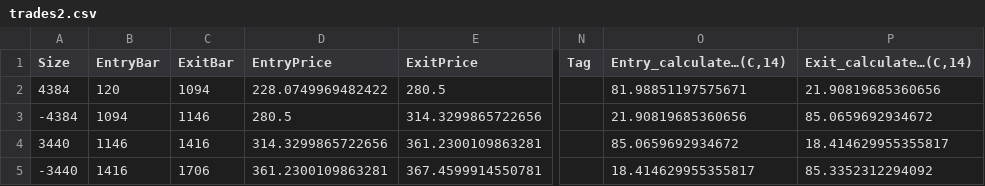
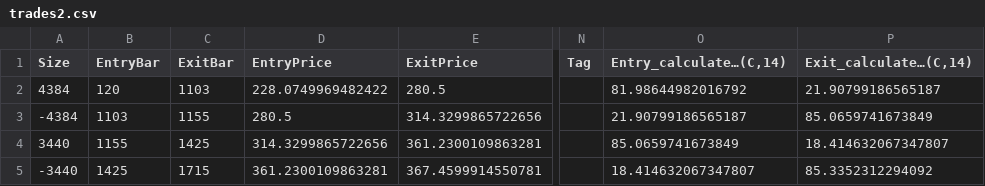
Before and after one commit to sunilsala88/batch-37, a CSV file: 17_backtesting/trades2.csv, drawn as a sheet; only a part is shown, gaps mark what is left out; the diff names each change by its address in the sheet, - before the commit and + after, or states it on an @@ line.

```diff
--- a/17_backtesting/trades2.csv
+++ b/17_backtesting/trades2.csv
-C2 (ExitBar): 1094
+C2 (ExitBar): 1103
-O2 (Entry_calculate…(C,14)): 81.98851197575671
+O2 (Entry_calculate…(C,14)): 81.98644982016792
-P2 (Exit_calculate…(C,14)): 21.90819685360656
+P2 (Exit_calculate…(C,14)): 21.90799186565187
-B3 (EntryBar): 1094
+B3 (EntryBar): 1103
-C3 (ExitBar): 1146
+C3 (ExitBar): 1155
-O3 (Entry_calculate…(C,14)): 21.90819685360656
+O3 (Entry_calculate…(C,14)): 21.90799186565187
-P3 (Exit_calculate…(C,14)): 85.0659692934672
+P3 (Exit_calculate…(C,14)): 85.0659741673849
-B4 (EntryBar): 1146
+B4 (EntryBar): 1155
-C4 (ExitBar): 1416
+C4 (ExitBar): 1425
-O4 (Entry_calculate…(C,14)): 85.0659692934672
+O4 (Entry_calculate…(C,14)): 85.0659741673849
-P4 (Exit_calculate…(C,14)): 18.414629955355817
+P4 (Exit_calculate…(C,14)): 18.414632067347807
-B5 (EntryBar): 1416
+B5 (EntryBar): 1425
-C5 (ExitBar): 1706
+C5 (ExitBar): 1715
-O5 (Entry_calculate…(C,14)): 18.414629955355817
+O5 (Entry_calculate…(C,14)): 18.414632067347807
```
Also changed, not shown: 2 other files.
